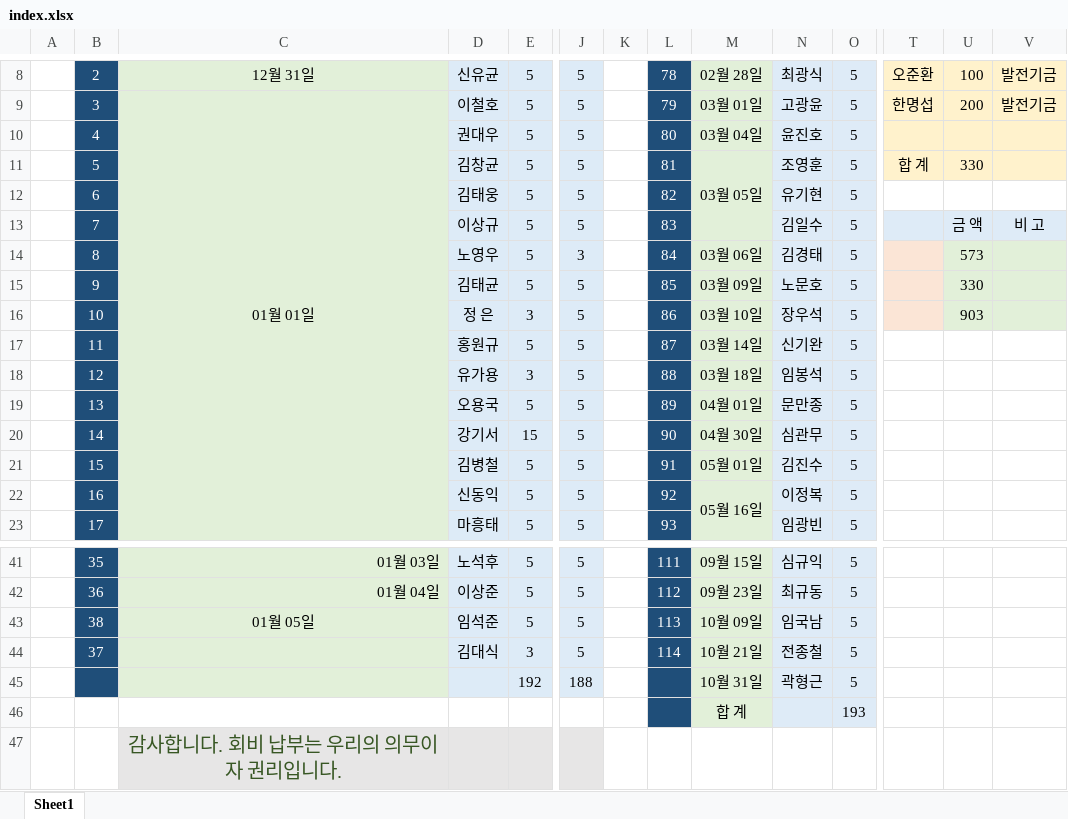
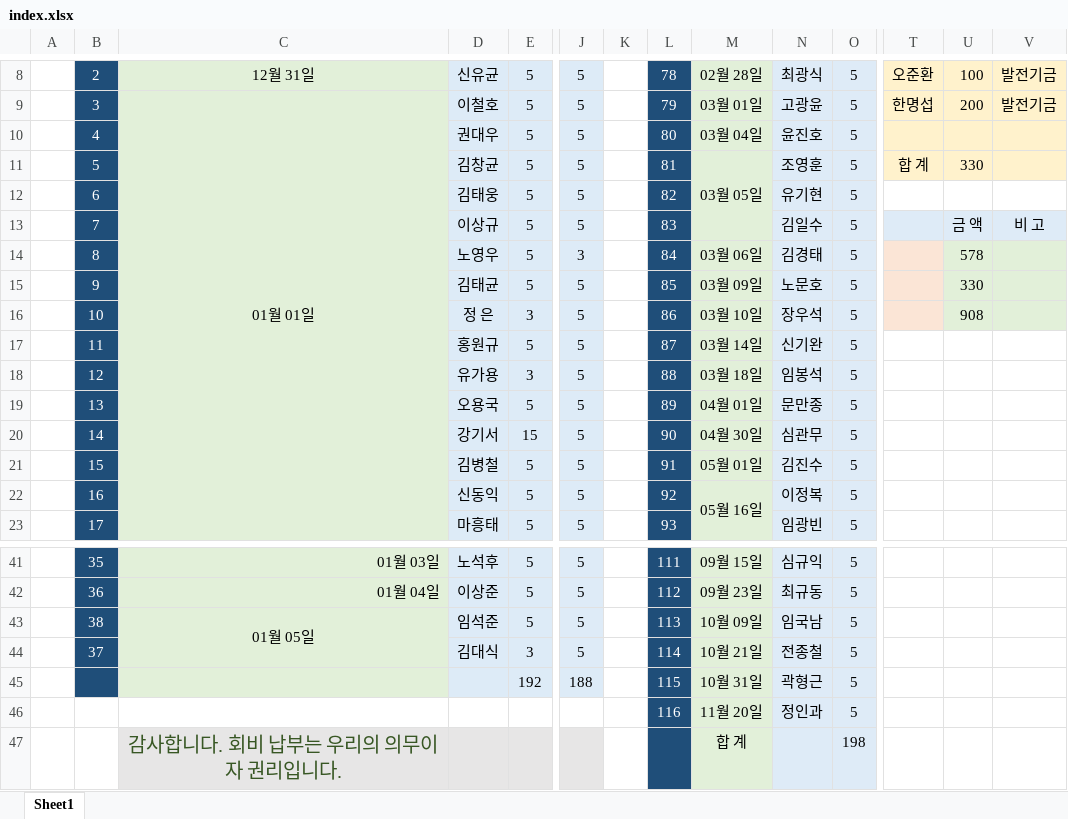
Before and after one commit to IKANGIS/AnnualDue, an Excel workbook: index.xlsx, sheet Sheet1, drawn as a sheet; only a part is shown, gaps mark what is left out; values as stored, in another font and other column widths than the file's, no borders; removed rows and columns are numbered as before the commit, all else as after; rows hold the shown columns only; the diff names each change by its address in the sheet, - before the commit and + after, or states it on an @@ line.

```diff
--- a/index.xlsx (sheet Sheet1)
+++ b/index.xlsx (sheet Sheet1)
-U14: 573
+U14: 578
-U16: 903
+U16: 908
+C43:C44 merged
-L45: (empty)
+L45: 115
-row 46:  |  |  |  |  |  |  |  | 합 계 |  | 193
-row 47:  |  | 감사합니다. 회비 납부는 우리의 의무이자 권리입니다.
+row 46:  |  |  |  |  |  |  | 116 | 11월 20일 | 정인과 | 5
+row 47:  |  | 감사합니다. 회비 납부는 우리의 의무이자 권리입니다. |  |  |  |  |  | 합 계 |  | 198
```
Also changed, not shown: 2 other files.
